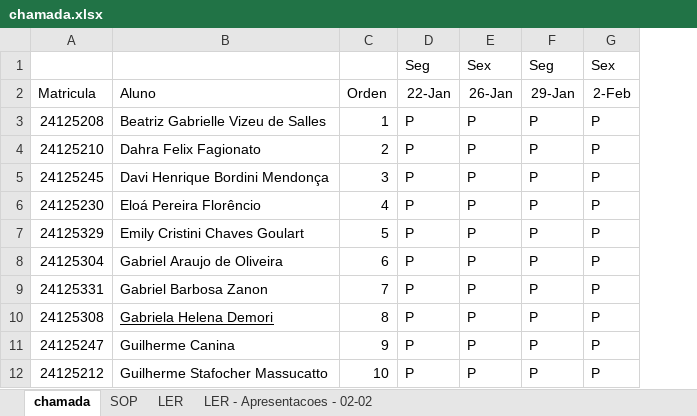
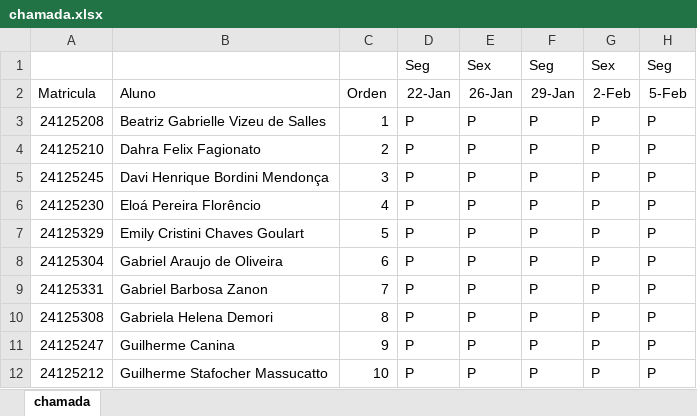
Before and after one commit to wellifabio/sesi2024, an Excel workbook: 2em/chamada.xlsx, sheet chamada, drawn as a sheet; only a part is shown; values as stored, in another font and other column widths than the file's, no borders; the diff names each change by its address in the sheet, - before the commit and + after, or states it on an @@ line.

```diff
--- a/2em/chamada.xlsx (sheet chamada)
+++ b/2em/chamada.xlsx (sheet chamada)
-sheet tab: SOP
-sheet tab: LER
-sheet tab: LER - Apresentacoes - 02-02
+column H, rows 1-12: Seg | 5-Feb | P | P | P | P | P | P | P | P | P | P
-B10 underline: on
+B10 underline: off
```
Also changed, not shown: 2 other files.
